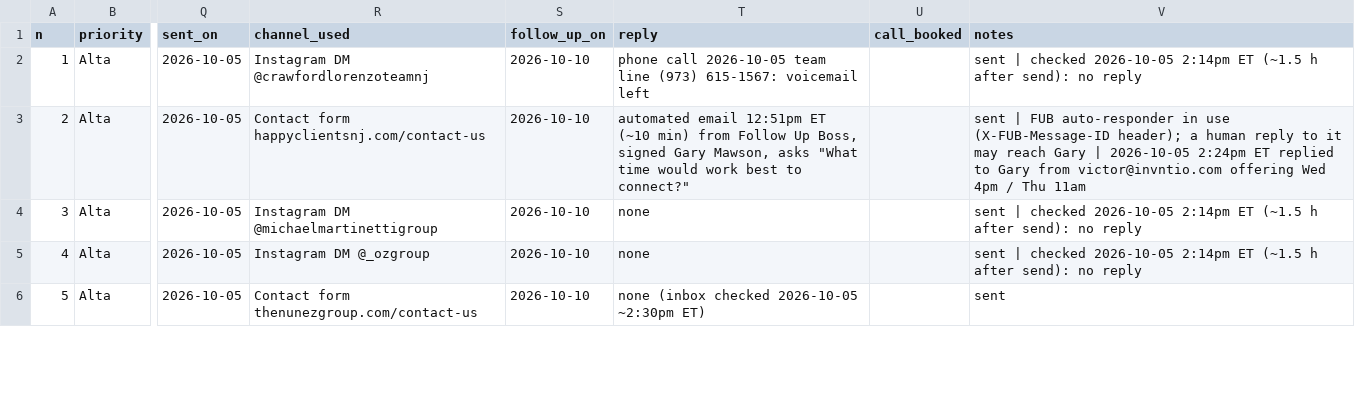
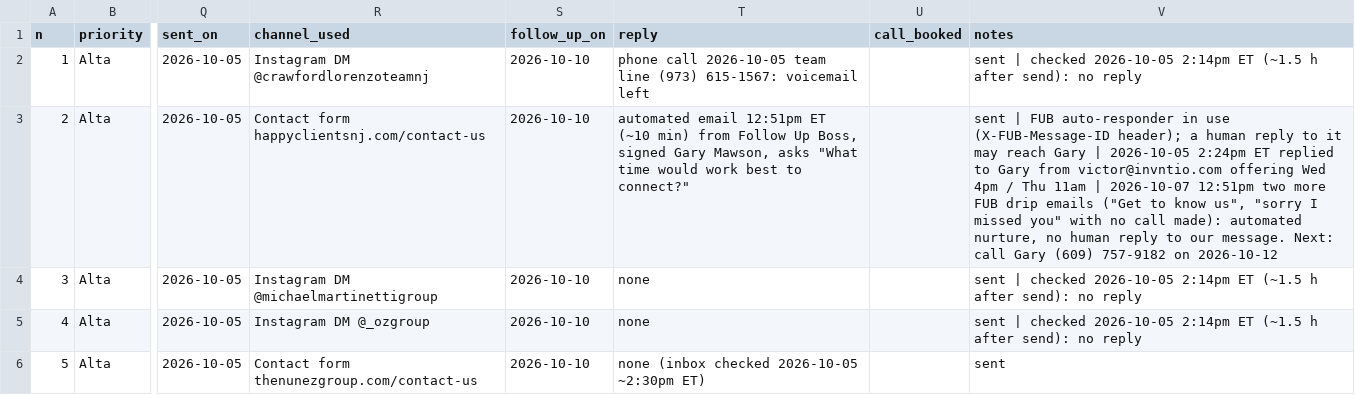
Before and after one commit to invntio/invntio.com, a CSV file: docs/research/realtor-lead-response/outreach-drafts.csv, drawn as a sheet; only a part is shown, gaps mark what is left out; the diff names each change by its address in the sheet, - before the commit and + after, or states it on an @@ line.

```diff
--- a/docs/research/realtor-lead-response/outreach-drafts.csv
+++ b/docs/research/realtor-lead-response/outreach-drafts.csv
-V3 (notes): …Thu 11am
+V3 (notes): …Thu 11am | 2026-10-07 12:51pm two more FUB drip emails ("Get to know us", "sorry I missed you" with no call made): automated nurture, no human reply to our message. Next: call Gary (609) 757-9182 on 2026-10-12
```
